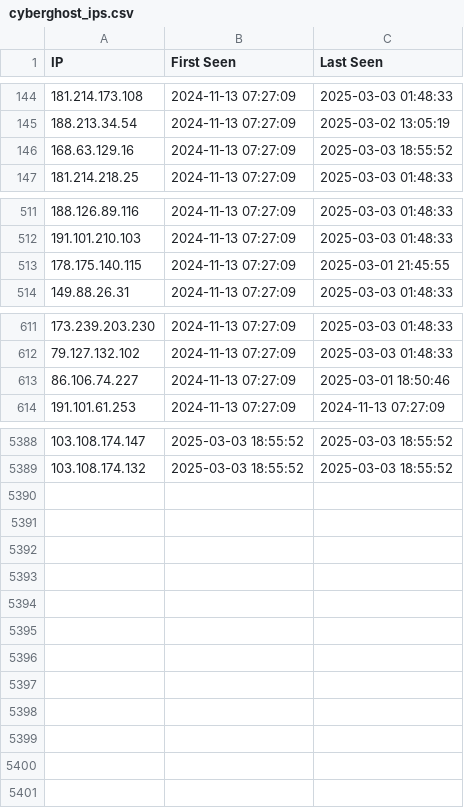
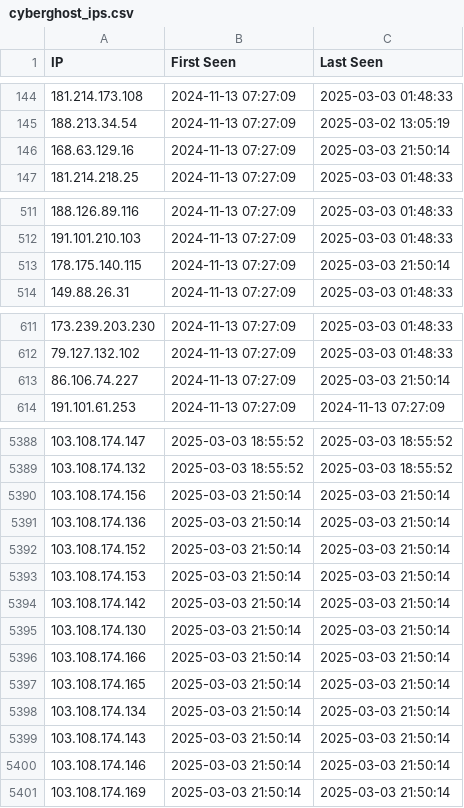
Before and after one commit to sudesh0sudesh/PIA-IPs, a CSV file: cyberghost_ips.csv, drawn as a sheet; only a part is shown, gaps mark what is left out; the diff covers the shown part only.

```diff
--- a/cyberghost_ips.csv
+++ b/cyberghost_ips.csv
@@ -145,3 +145,3 @@ IP,First Seen,Last Seen
 188.213.34.54,2024-11-13 07:27:09,2025-03-02 13:05:19
-168.63.129.16,2024-11-13 07:27:09,2025-03-03 18:55:52
+168.63.129.16,2024-11-13 07:27:09,2025-03-03 21:50:14
 181.214.218.25,2024-11-13 07:27:09,2025-03-03 01:48:33
@@ -512,3 +512,3 @@ IP,First Seen,Last Seen
 191.101.210.103,2024-11-13 07:27:09,2025-03-03 01:48:33
-178.175.140.115,2024-11-13 07:27:09,2025-03-01 21:45:55
+178.175.140.115,2024-11-13 07:27:09,2025-03-03 21:50:14
 149.88.26.31,2024-11-13 07:27:09,2025-03-03 01:48:33
@@ -612,3 +612,3 @@ IP,First Seen,Last Seen
 79.127.132.102,2024-11-13 07:27:09,2025-03-03 01:48:33
-86.106.74.227,2024-11-13 07:27:09,2025-03-01 18:50:46
+86.106.74.227,2024-11-13 07:27:09,2025-03-03 21:50:14
 191.101.61.253,2024-11-13 07:27:09,2024-11-13 07:27:09
@@ -5389 +5389,13 @@ IP,First Seen,Last Seen
 103.108.174.132,2025-03-03 18:55:52,2025-03-03 18:55:52
+103.108.174.156,2025-03-03 21:50:14,2025-03-03 21:50:14
+103.108.174.136,2025-03-03 21:50:14,2025-03-03 21:50:14
+103.108.174.152,2025-03-03 21:50:14,2025-03-03 21:50:14
+103.108.174.153,2025-03-03 21:50:14,2025-03-03 21:50:14
+103.108.174.142,2025-03-03 21:50:14,2025-03-03 21:50:14
+103.108.174.130,2025-03-03 21:50:14,2025-03-03 21:50:14
+103.108.174.166,2025-03-03 21:50:14,2025-03-03 21:50:14
+103.108.174.165,2025-03-03 21:50:14,2025-03-03 21:50:14
+103.108.174.134,2025-03-03 21:50:14,2025-03-03 21:50:14
+103.108.174.143,2025-03-03 21:50:14,2025-03-03 21:50:14
+103.108.174.146,2025-03-03 21:50:14,2025-03-03 21:50:14
+103.108.174.169,2025-03-03 21:50:14,2025-03-03 21:50:14
```
Also changed, not shown: 14 edited cells elsewhere in this file, new_cyberghost_ips.csv.
